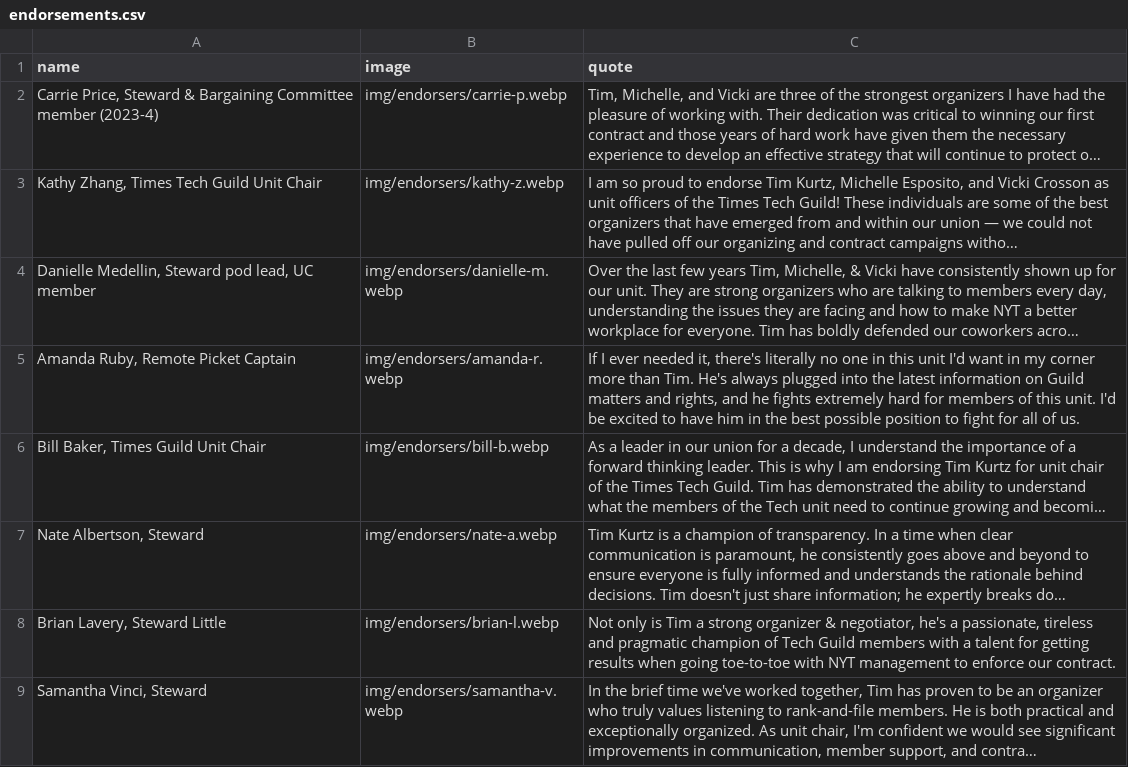
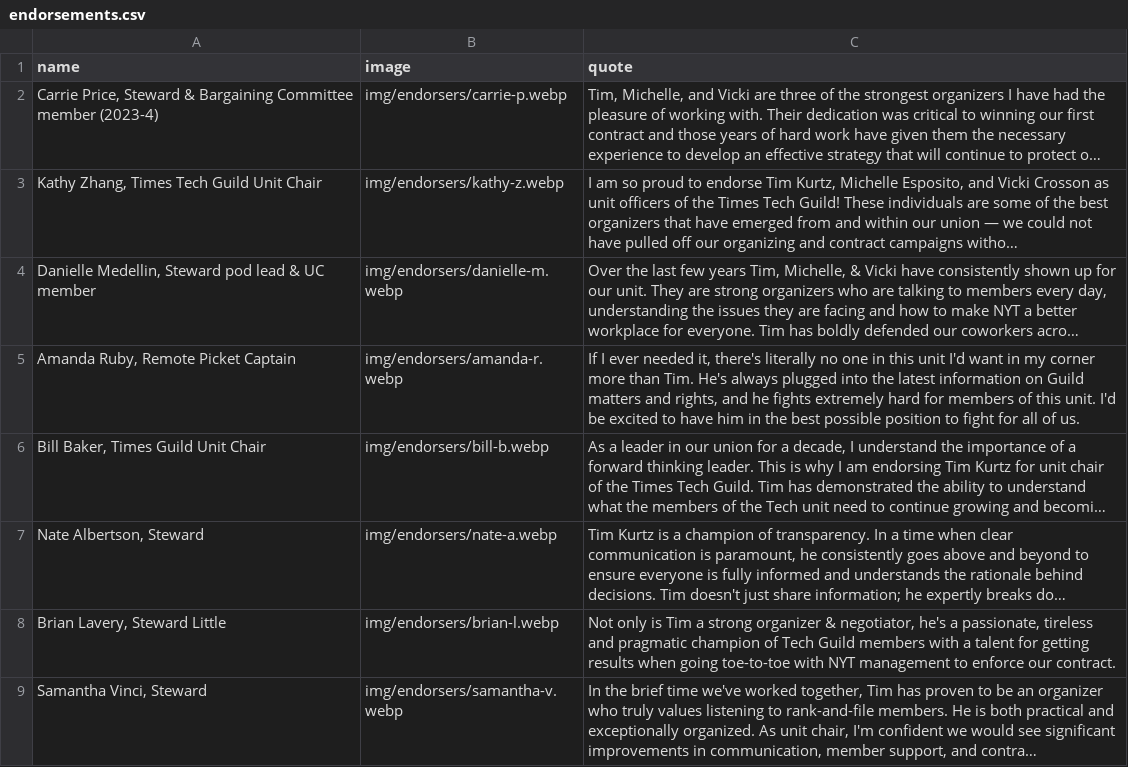
Before and after one commit to viccro/your-union-for-you, a CSV file: _data/endorsements.csv, drawn as a sheet; only a part is shown; long unchanged cells end in …; the diff names each change by its address in the sheet, - before the commit and + after, or states it on an @@ line.

Commit message:
punctuation

```diff
--- a/_data/endorsements.csv
+++ b/_data/endorsements.csv
-A4 (name): …Steward pod lead, UC member
+A4 (name): …Steward pod lead & UC member
```
